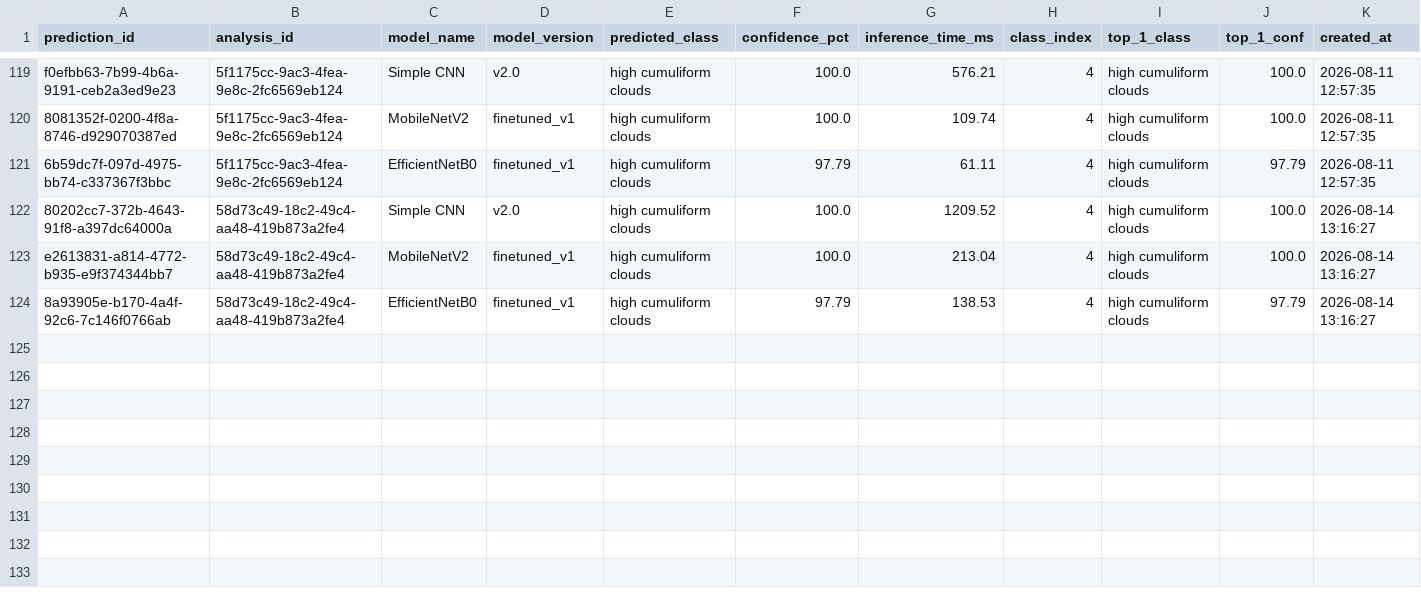
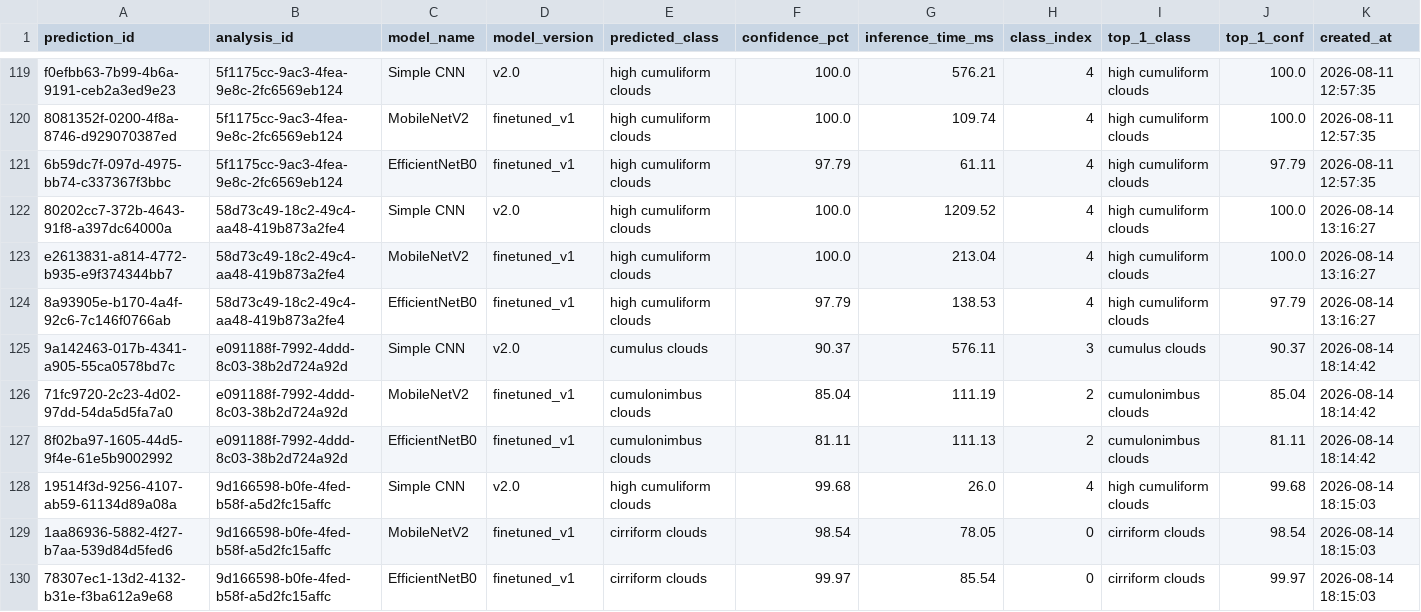
Before and after one commit to yudharangga-hub/NeuralSky, a CSV file: static/data/database/predictions.csv, drawn as a sheet; only a part is shown, gaps mark what is left out.

```diff
--- a/static/data/database/predictions.csv
+++ b/static/data/database/predictions.csv
@@ -124 +124,7 @@ e2613831-a814-4772-b935-e9f374344bb7,58d73c49-18c2-49c4-aa48-419b873a2fe4,Mobile
 8a93905e-b170-4a4f-92c6-7c146f0766ab,58d73c49-18c2-49c4-aa48-419b873a2fe4,EfficientNetB0,finetuned_v1,high cumuliform clouds,97.79,138.53,4,high cumuliform clouds,97.79,2026-08-14 13:16:27
+9a142463-017b-4341-a905-55ca0578bd7c,e091188f-7992-4ddd-8c03-38b2d724a92d,Simple CNN,v2.0,cumulus clouds,90.37,576.11,3,cumulus clouds,90.37,2026-08-14 18:14:42
+71fc9720-2c23-4d02-97dd-54da5d5fa7a0,e091188f-7992-4ddd-8c03-38b2d724a92d,MobileNetV2,finetuned_v1,cumulonimbus clouds,85.04,111.19,2,cumulonimbus clouds,85.04,2026-08-14 18:14:42
+8f02ba97-1605-44d5-9f4e-61e5b9002992,e091188f-7992-4ddd-8c03-38b2d724a92d,EfficientNetB0,finetuned_v1,cumulonimbus clouds,81.11,111.13,2,cumulonimbus clouds,81.11,2026-08-14 18:14:42
+19514f3d-9256-4107-ab59-61134d89a08a,9d166598-b0fe-4fed-b58f-a5d2fc15affc,Simple CNN,v2.0,high cumuliform clouds,99.68,26.0,4,high cumuliform clouds,99.68,2026-08-14 18:15:03
+1aa86936-5882-4f27-b7aa-539d84d5fed6,9d166598-b0fe-4fed-b58f-a5d2fc15affc,MobileNetV2,finetuned_v1,cirriform clouds,98.54,78.05,0,cirriform clouds,98.54,2026-08-14 18:15:03
+78307ec1-13d2-4132-b31e-f3ba612a9e68,9d166598-b0fe-4fed-b58f-a5d2fc15affc,EfficientNetB0,finetuned_v1,cirriform clouds,99.97,85.54,0,cirriform clouds,99.97,2026-08-14 18:15:03
```
Also changed, not shown: static/data/database/analyses.csv, static/data/database/evidence.csv, 2 other files.
